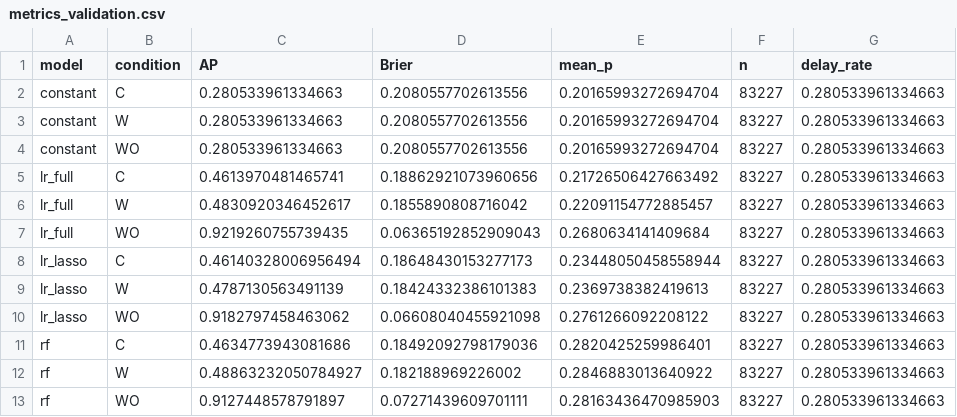
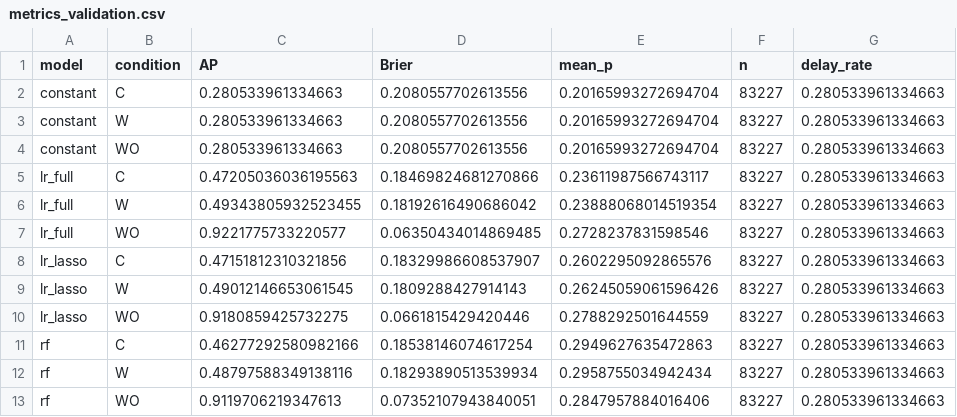
Before and after one commit to cocoUofT/DataLeakage-FlightDelay, a CSV file: results/midway/metrics_validation.csv, drawn as a sheet.

```diff
--- a/results/midway/metrics_validation.csv
+++ b/results/midway/metrics_validation.csv
@@ -4,10 +4,10 @@ constant,W,0.280533961334663,0.2080557702613556,0.20165993272694704,83227,0.2805
 constant,WO,0.280533961334663,0.2080557702613556,0.20165993272694704,83227,0.280533961334663
-lr_full,C,0.4613970481465741,0.18862921073960656,0.21726506427663492,83227,0.280533961334663
-lr_full,W,0.4830920346452617,0.1855890808716042,0.22091154772885457,83227,0.280533961334663
-lr_full,WO,0.9219260755739435,0.06365192852909043,0.2680634141409684,83227,0.280533961334663
-lr_lasso,C,0.46140328006956494,0.18648430153277173,0.23448050458558944,83227,0.280533961334663
-lr_lasso,W,0.4787130563491139,0.18424332386101383,0.2369738382419613,83227,0.280533961334663
-lr_lasso,WO,0.9182797458463062,0.06608040455921098,0.2761266092208122,83227,0.280533961334663
-rf,C,0.4634773943081686,0.18492092798179036,0.2820425259986401,83227,0.280533961334663
-rf,W,0.48863232050784927,0.182188969226002,0.2846883013640922,83227,0.280533961334663
-rf,WO,0.9127448578791897,0.07271439609701111,0.28163436470985903,83227,0.280533961334663
+lr_full,C,0.47205036036195563,0.18469824681270866,0.23611987566743117,83227,0.280533961334663
+lr_full,W,0.49343805932523455,0.18192616490686042,0.23888068014519354,83227,0.280533961334663
+lr_full,WO,0.9221775733220577,0.06350434014869485,0.2728237831598546,83227,0.280533961334663
+lr_lasso,C,0.47151812310321856,0.18329986608537907,0.2602295092865576,83227,0.280533961334663
+lr_lasso,W,0.49012146653061545,0.1809288427914143,0.26245059061596426,83227,0.280533961334663
+lr_lasso,WO,0.9180859425732275,0.0661815429420446,0.2788292501644559,83227,0.280533961334663
+rf,C,0.46277292580982166,0.18538146074617254,0.2949627635472863,83227,0.280533961334663
+rf,W,0.48797588349138116,0.18293890513539934,0.2958755034942434,83227,0.280533961334663
+rf,WO,0.9119706219347613,0.07352107943840051,0.2847957884016406,83227,0.280533961334663
```
Also changed, not shown: results/midway/calibration_summary.csv, results/midway/daily_metrics.csv, 25 other files.
